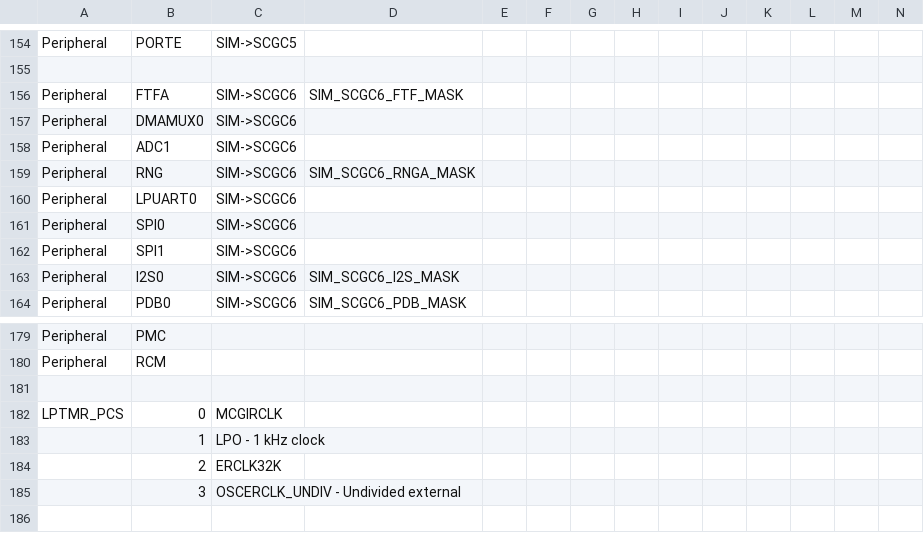
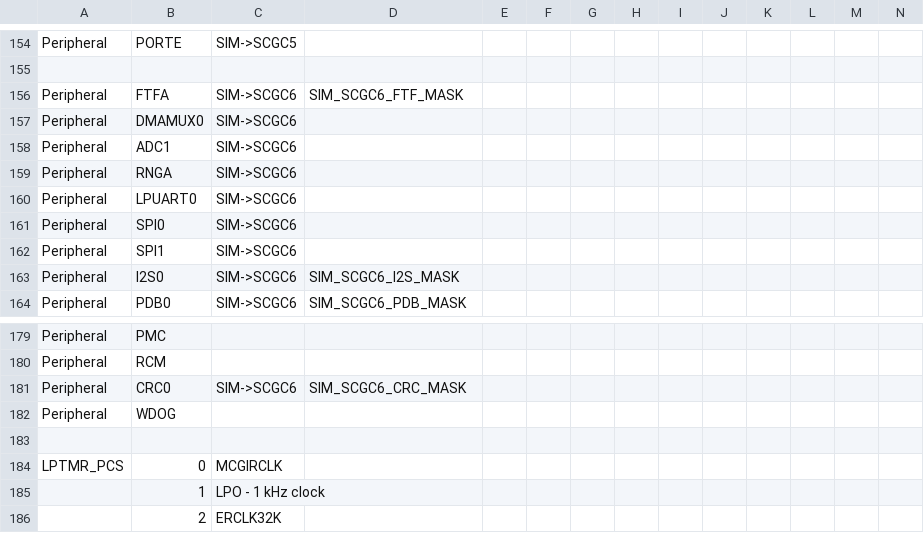
Before and after one commit to podonoghue/usbdm-eclipse-plugins, a CSV file: net.sourceforge.usbdm.deviceEditor/data/MK22F51212.csv, drawn as a sheet; only a part is shown, gaps mark what is left out; the shorter side is filled out with more unchanged rows; rows hold the shown columns only; the diff names each change by its address in the sheet, - before the commit and + after, or states it on an @@ line.

Commit message:
V4.12.1.230 - Work on CRC, RNGA and WDOG

```diff
--- a/net.sourceforge.usbdm.deviceEditor/data/MK22F51212.csv
+++ b/net.sourceforge.usbdm.deviceEditor/data/MK22F51212.csv
-B159: RNG
+B159: RNGA
-D159: SIM_SCGC6_RNGA_MASK
+D159: (empty)
+row 181: Peripheral | CRC0 | SIM->SCGC6 | SIM_SCGC6_CRC_MASK
+row 182: Peripheral | WDOG
```
Also changed, not shown: net.sourceforge.usbdm.deviceEditor/data/MK20D5.csv, net.sourceforge.usbdm.deviceEditor/data/MK20D7.csv, 20 other files.
